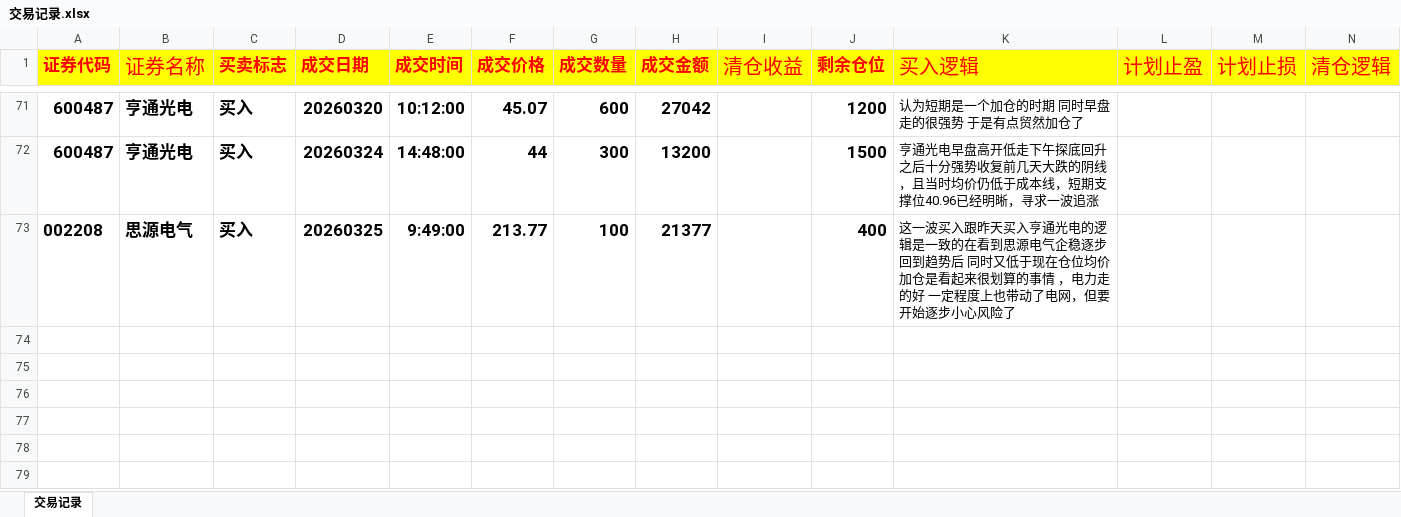
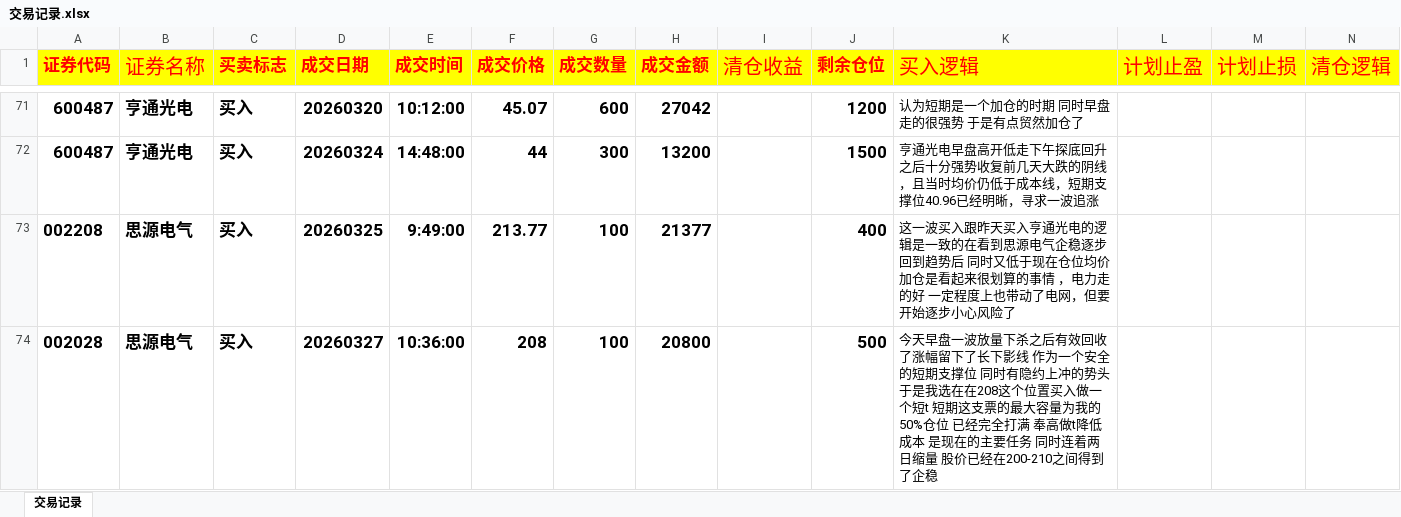
Before and after one commit to buyaofan0001-lang/Trading_assess, an Excel workbook: 交易记录.xlsx, sheet 交易记录, drawn as a sheet; only a part is shown, gaps mark what is left out; values as stored, in another font and other column widths than the file's, no borders; the diff covers the shown part only; the diff names each change by its address in the sheet, - before the commit and + after, or states it on an @@ line.

```diff
--- a/交易记录.xlsx (sheet 交易记录)
+++ b/交易记录.xlsx (sheet 交易记录)
+row 74: 002028 | 思源电气 | 买入 | 20260327 | 10:36:00 | 208 | 100 | 20800 |  | 500 | 今天早盘一波放量下杀之后有效回收了涨幅留下了长下影线 作为一个安全的短期支撑位 同时有隐约上冲的势头 于是我选在在208这个位置买入做一个短t 短期这支票的最大容量为我的50%仓位 已经完全打满 奉高做t降低成本 是现在的主要任务 同时连着两日缩量 股价已经在200-210之间得到了企稳
```
Also changed, not shown: 1 added row elsewhere in this sheet, 2 other files.
